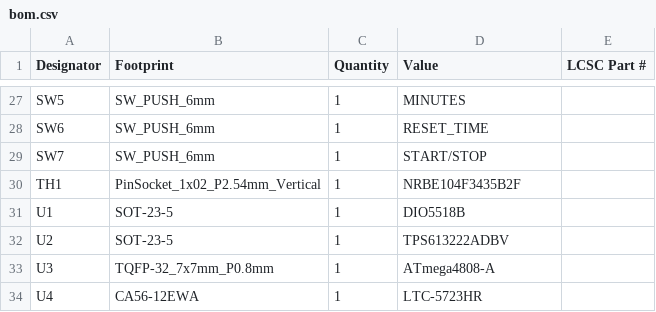
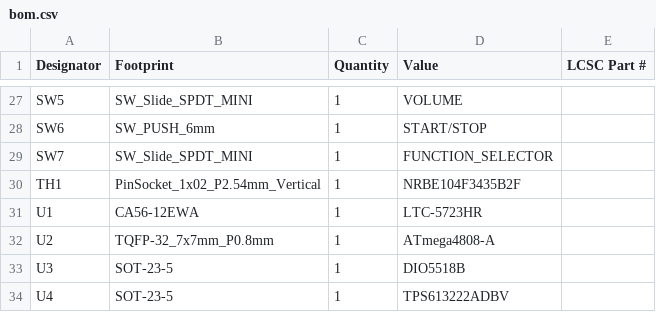
Before and after one commit to nurk/kitchen_timer, a CSV file: hardware/kitchen_timer_6.4/production/bom.csv, drawn as a sheet; only a part is shown, gaps mark what is left out; the diff covers the shown part only; the diff names each change by its address in the sheet, - before the commit and + after, or states it on an @@ line.

```diff
--- a/hardware/kitchen_timer_6.4/production/bom.csv
+++ b/hardware/kitchen_timer_6.4/production/bom.csv
-B27 (Footprint): SW_PUSH_6mm
+B27 (Footprint): SW_Slide_SPDT_MINI
-D27 (Value): MINUTES
+D27 (Value): VOLUME
-D28 (Value): RESET_TIME
+D28 (Value): START/STOP
-B29 (Footprint): SW_PUSH_6mm
+B29 (Footprint): SW_Slide_SPDT_MINI
-D29 (Value): START/STOP
+D29 (Value): FUNCTION_SELECTOR
-B31 (Footprint): SOT-23-5
+B31 (Footprint): CA56-12EWA
-D31 (Value): DIO5518B
+D31 (Value): LTC-5723HR
-B32 (Footprint): SOT-23-5
+B32 (Footprint): TQFP-32_7x7mm_P0.8mm
-D32 (Value): TPS613222ADBV
+D32 (Value): ATmega4808-A
-B33 (Footprint): TQFP-32_7x7mm_P0.8mm
+B33 (Footprint): SOT-23-5
-D33 (Value): ATmega4808-A
+D33 (Value): DIO5518B
-B34 (Footprint): CA56-12EWA
+B34 (Footprint): SOT-23-5
-D34 (Value): LTC-5723HR
+D34 (Value): TPS613222ADBV
```
Also changed, not shown: 5 added rows, 5 removed rows and 22 edited cells elsewhere in this file, hardware/kitchen_timer_6.4/production/designators.csv, hardware/kitchen_timer_6.4/production/positions.csv, 10 other files.
